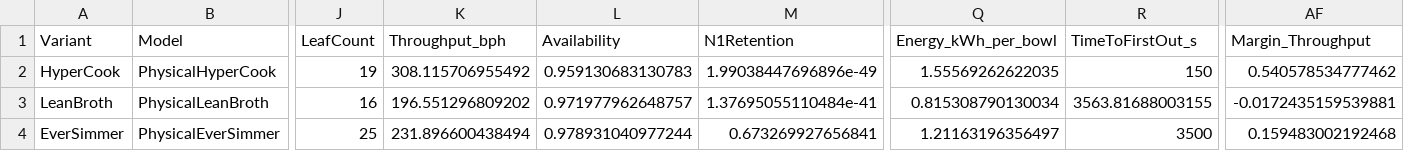
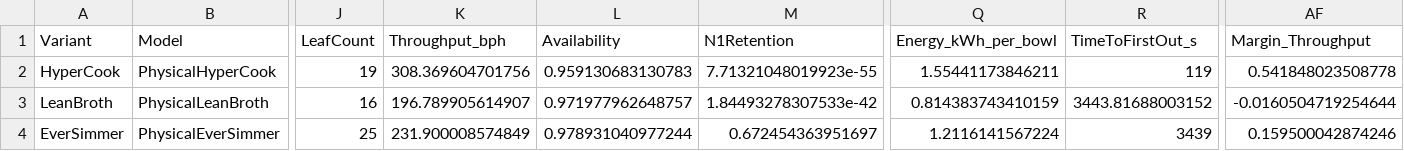
Before and after one commit to sdagen/symmetrical-fiesta, a CSV file: GalacticSoup/analysis/variantMetrics.csv, drawn as a sheet; only a part is shown, gaps mark what is left out; the diff names each change by its address in the sheet, - before the commit and + after, or states it on an @@ line.

```diff
--- a/GalacticSoup/analysis/variantMetrics.csv
+++ b/GalacticSoup/analysis/variantMetrics.csv
-K2 (Throughput_bph): 308.115706955492
+K2 (Throughput_bph): 308.369604701756
-M2 (N1Retention): 1.99038447696896e-49
+M2 (N1Retention): 7.71321048019923e-55
-Q2 (Energy_kWh_per_bowl): 1.55569262622035
+Q2 (Energy_kWh_per_bowl): 1.55441173846211
-R2 (TimeToFirstOut_s): 150
+R2 (TimeToFirstOut_s): 119
-AF2 (Margin_Throughput): 0.540578534777462
+AF2 (Margin_Throughput): 0.541848023508778
-K3 (Throughput_bph): 196.551296809202
+K3 (Throughput_bph): 196.789905614907
-M3 (N1Retention): 1.37695055110484e-41
+M3 (N1Retention): 1.84493278307533e-42
-Q3 (Energy_kWh_per_bowl): 0.815308790130034
+Q3 (Energy_kWh_per_bowl): 0.814383743410159
-R3 (TimeToFirstOut_s): 3563.81688003155
+R3 (TimeToFirstOut_s): 3443.81688003152
-AF3 (Margin_Throughput): -0.0172435159539881
+AF3 (Margin_Throughput): -0.0160504719254644
-K4 (Throughput_bph): 231.896600438494
+K4 (Throughput_bph): 231.900008574849
-M4 (N1Retention): 0.673269927656841
+M4 (N1Retention): 0.672454363951697
-Q4 (Energy_kWh_per_bowl): 1.21163196356497
+Q4 (Energy_kWh_per_bowl): 1.2116141567224
-R4 (TimeToFirstOut_s): 3500
+R4 (TimeToFirstOut_s): 3439
-AF4 (Margin_Throughput): 0.159483002192468
+AF4 (Margin_Throughput): 0.159500042874246
```
Also changed, not shown: GalacticSoup/analysis/behavioralMetrics.csv, 57 other files.
